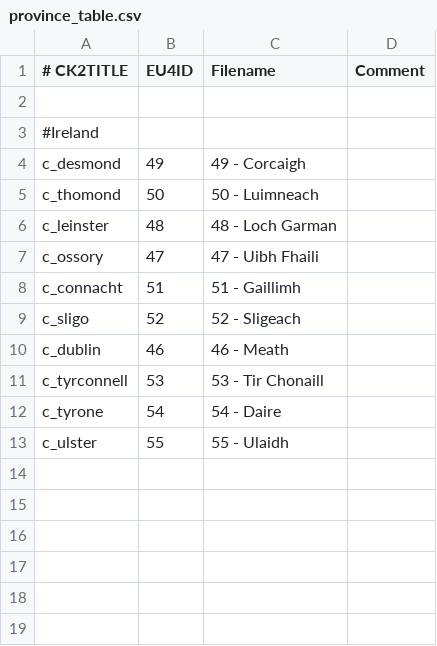
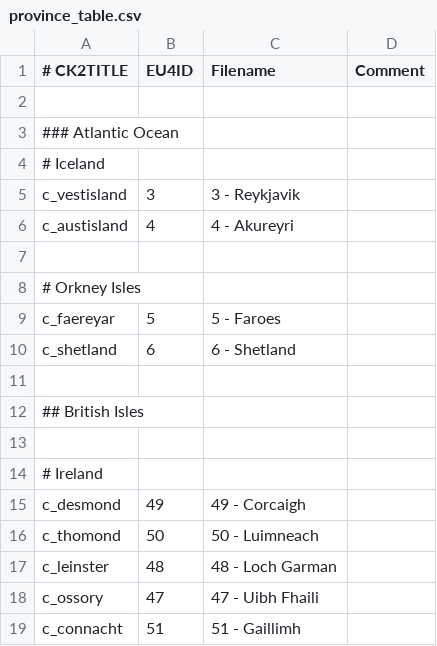
Before and after one commit to zeress/CK2--to-VeF, a CSV file: CK2Plus_VeF/eu4_converter/province_table.csv, drawn as a sheet; only a part is shown; the shorter side is filled out with more unchanged rows; the diff covers the shown part only.

Commit message:
British Isles + Atlantic Islands added

```diff
--- a/CK2Plus_VeF/eu4_converter/province_table.csv
+++ b/CK2Plus_VeF/eu4_converter/province_table.csv
@@ -2,3 +2,14 @@
 
-#Ireland
+### Atlantic Ocean
+# Iceland
+c_vestisland;3;3 - Reykjavik;
+c_austisland;4;4 - Akureyri;
+
+# Orkney Isles
+c_faereyar;5;5 - Faroes;
+c_shetland;6;6 - Shetland;
+
+## British Isles
+
+# Ireland
 c_desmond;49;49 - Corcaigh;
```
Also changed, not shown: 45 added rows elsewhere in this file.
